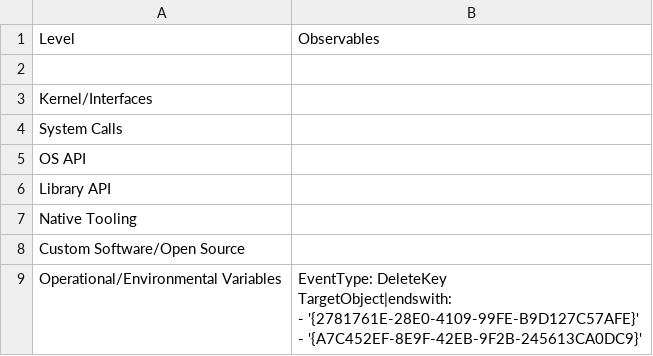
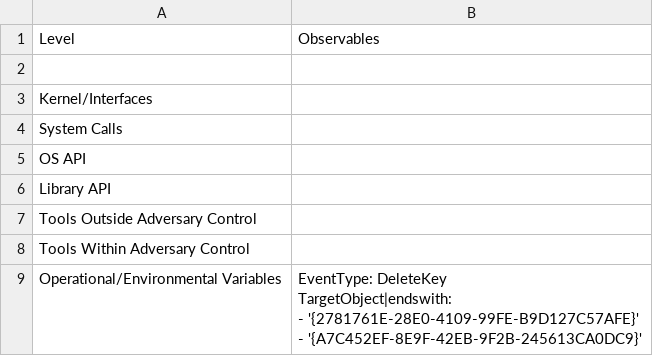
Before and after one commit to center-for-threat-informed-defense/summiting-the-pyramid, a CSV file: docs/analytics/scoring_csvs/amsi_evasion_original.csv, drawn as a sheet.

```diff
--- a/docs/analytics/scoring_csvs/amsi_evasion_original.csv
+++ b/docs/analytics/scoring_csvs/amsi_evasion_original.csv
@@ -6,4 +6,4 @@ OS API,
 Library API,
-Native Tooling,
-Custom Software/Open Source,
+Tools Outside Adversary Control,
+Tools Within Adversary Control,
 Operational/Environmental Variables," EventType: DeleteKey
```
Also changed, not shown: docs/analytics/scoring_csvs/amsi_evasion_improved.csv, 5 other files.
